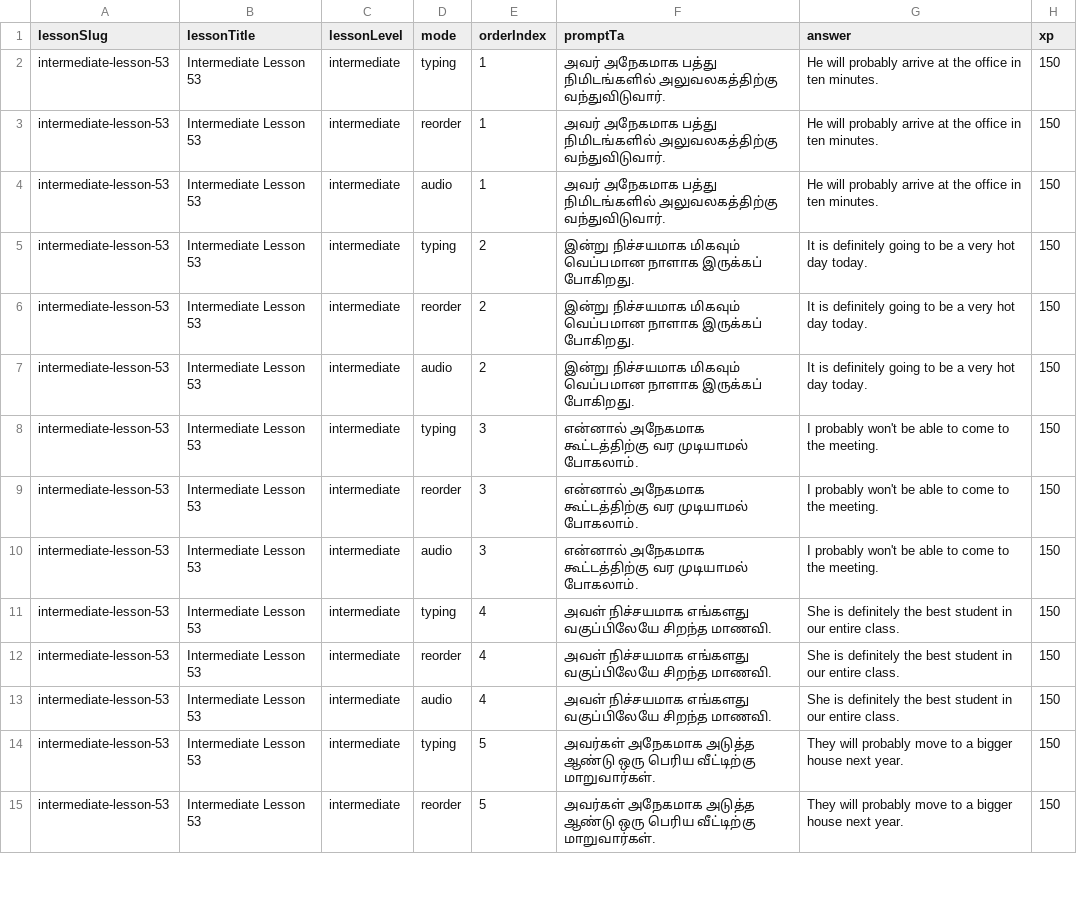
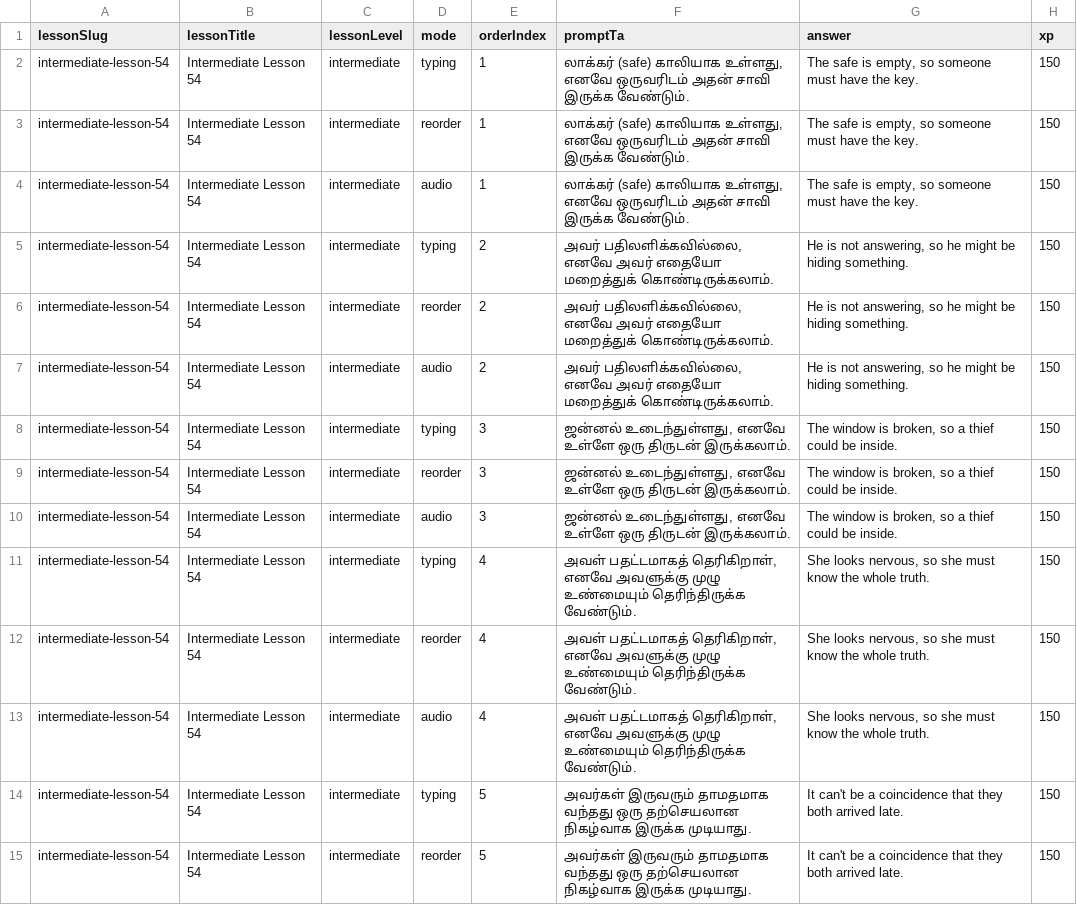
Before and after one commit to Gcoastarvi/fluencyjet-sentence-master, a CSV file: content.csv, drawn as a sheet; only a part is shown; the diff covers the shown part only.

```diff
--- a/content.csv
+++ b/content.csv
@@ -1,15 +1,15 @@
 lessonSlug,lessonTitle,lessonLevel,mode,orderIndex,promptTa,answer,xp
-intermediate-lesson-53,Intermediate Lesson 53,intermediate,typing,1,"அவர் அநேகமாக பத்து நிமிடங்களில் அலுவலகத்திற்கு வந்துவிடுவார்.","He will probably arrive at the office in ten minutes.",150
-intermediate-lesson-53,Intermediate Lesson 53,intermediate,reorder,1,"அவர் அநேகமாக பத்து நிமிடங்களில் அலுவலகத்திற்கு வந்துவிடுவார்.","He will probably arrive at the office in ten minutes.",150
-intermediate-lesson-53,Intermediate Lesson 53,intermediate,audio,1,"அவர் அநேகமாக பத்து நிமிடங்களில் அலுவலகத்திற்கு வந்துவிடுவார்.","He will probably arrive at the office in ten minutes.",150
-intermediate-lesson-53,Intermediate Lesson 53,intermediate,typing,2,"இன்று நிச்சயமாக மிகவும் வெப்பமான நாளாக இருக்கப் போகிறது.","It is definitely going to be a very hot day today.",150
-intermediate-lesson-53,Intermediate Lesson 53,intermediate,reorder,2,"இன்று நிச்சயமாக மிகவும் வெப்பமான நாளாக இருக்கப் போகிறது.","It is definitely going to be a very hot day today.",150
-intermediate-lesson-53,Intermediate Lesson 53,intermediate,audio,2,"இன்று நிச்சயமாக மிகவும் வெப்பமான நாளாக இருக்கப் போகிறது.","It is definitely going to be a very hot day today.",150
-intermediate-lesson-53,Intermediate Lesson 53,intermediate,typing,3,"என்னால் அநேகமாக கூட்டத்திற்கு வர முடியாமல் போகலாம்.","I probably won't be able to come to the meeting.",150
-intermediate-lesson-53,Intermediate Lesson 53,intermediate,reorder,3,"என்னால் அநேகமாக கூட்டத்திற்கு வர முடியாமல் போகலாம்.","I probably won't be able to come to the meeting.",150
-intermediate-lesson-53,Intermediate Lesson 53,intermediate,audio,3,"என்னால் அநேகமாக கூட்டத்திற்கு வர முடியாமல் போகலாம்.","I probably won't be able to come to the meeting.",150
-intermediate-lesson-53,Intermediate Lesson 53,intermediate,typing,4,"அவள் நிச்சயமாக எங்களது வகுப்பிலேயே சிறந்த மாணவி.","She is definitely the best student in our entire class.",150
-intermediate-lesson-53,Intermediate Lesson 53,intermediate,reorder,4,"அவள் நிச்சயமாக எங்களது வகுப்பிலேயே சிறந்த மாணவி.","She is definitely the best student in our entire class.",150
-intermediate-lesson-53,Intermediate Lesson 53,intermediate,audio,4,"அவள் நிச்சயமாக எங்களது வகுப்பிலேயே சிறந்த மாணவி.","She is definitely the best student in our entire class.",150
-intermediate-lesson-53,Intermediate Lesson 53,intermediate,typing,5,"அவர்கள் அநேகமாக அடுத்த ஆண்டு ஒரு பெரிய வீட்டிற்கு மாறுவார்கள்.","They will probably move to a bigger house next year.",150
-intermediate-lesson-53,Intermediate Lesson 53,intermediate,reorder,5,"அவர்கள் அநேகமாக அடுத்த ஆண்டு ஒரு பெரிய வீட்டிற்கு மாறுவார்கள்.","They will probably move to a bigger house next year.",150
+intermediate-lesson-54,Intermediate Lesson 54,intermediate,typing,1,"லாக்கர் (safe) காலியாக உள்ளது, எனவே ஒருவரிடம் அதன் சாவி இருக்க வேண்டும்.","The safe is empty, so someone must have the key.",150
+intermediate-lesson-54,Intermediate Lesson 54,intermediate,reorder,1,"லாக்கர் (safe) காலியாக உள்ளது, எனவே ஒருவரிடம் அதன் சாவி இருக்க வேண்டும்.","The safe is empty, so someone must have the key.",150
+intermediate-lesson-54,Intermediate Lesson 54,intermediate,audio,1,"லாக்கர் (safe) காலியாக உள்ளது, எனவே ஒருவரிடம் அதன் சாவி இருக்க வேண்டும்.","The safe is empty, so someone must have the key.",150
+intermediate-lesson-54,Intermediate Lesson 54,intermediate,typing,2,"அவர் பதிலளிக்கவில்லை, எனவே அவர் எதையோ மறைத்துக் கொண்டிருக்கலாம்.","He is not answering, so he might be hiding something.",150
+intermediate-lesson-54,Intermediate Lesson 54,intermediate,reorder,2,"அவர் பதிலளிக்கவில்லை, எனவே அவர் எதையோ மறைத்துக் கொண்டிருக்கலாம்.","He is not answering, so he might be hiding something.",150
+intermediate-lesson-54,Intermediate Lesson 54,intermediate,audio,2,"அவர் பதிலளிக்கவில்லை, எனவே அவர் எதையோ மறைத்துக் கொண்டிருக்கலாம்.","He is not answering, so he might be hiding something.",150
+intermediate-lesson-54,Intermediate Lesson 54,intermediate,typing,3,"ஜன்னல் உடைந்துள்ளது, எனவே உள்ளே ஒரு திருடன் இருக்கலாம்.","The window is broken, so a thief could be inside.",150
+intermediate-lesson-54,Intermediate Lesson 54,intermediate,reorder,3,"ஜன்னல் உடைந்துள்ளது, எனவே உள்ளே ஒரு திருடன் இருக்கலாம்.","The window is broken, so a thief could be inside.",150
+intermediate-lesson-54,Intermediate Lesson 54,intermediate,audio,3,"ஜன்னல் உடைந்துள்ளது, எனவே உள்ளே ஒரு திருடன் இருக்கலாம்.","The window is broken, so a thief could be inside.",150
+intermediate-lesson-54,Intermediate Lesson 54,intermediate,typing,4,"அவள் பதட்டமாகத் தெரிகிறாள், எனவே அவளுக்கு முழு உண்மையும் தெரிந்திருக்க வேண்டும்.","She looks nervous, so she must know the whole truth.",150
+intermediate-lesson-54,Intermediate Lesson 54,intermediate,reorder,4,"அவள் பதட்டமாகத் தெரிகிறாள், எனவே அவளுக்கு முழு உண்மையும் தெரிந்திருக்க வேண்டும்.","She looks nervous, so she must know the whole truth.",150
+intermediate-lesson-54,Intermediate Lesson 54,intermediate,audio,4,"அவள் பதட்டமாகத் தெரிகிறாள், எனவே அவளுக்கு முழு உண்மையும் தெரிந்திருக்க வேண்டும்.","She looks nervous, so she must know the whole truth.",150
+intermediate-lesson-54,Intermediate Lesson 54,intermediate,typing,5,"அவர்கள் இருவரும் தாமதமாக வந்தது ஒரு தற்செயலான நிகழ்வாக இருக்க முடியாது.","It can't be a coincidence that they both arrived late.",150
+intermediate-lesson-54,Intermediate Lesson 54,intermediate,reorder,5,"அவர்கள் இருவரும் தாமதமாக வந்தது ஒரு தற்செயலான நிகழ்வாக இருக்க முடியாது.","It can't be a coincidence that they both arrived late.",150
```
Also changed, not shown: 112 edited cells elsewhere in this file.
